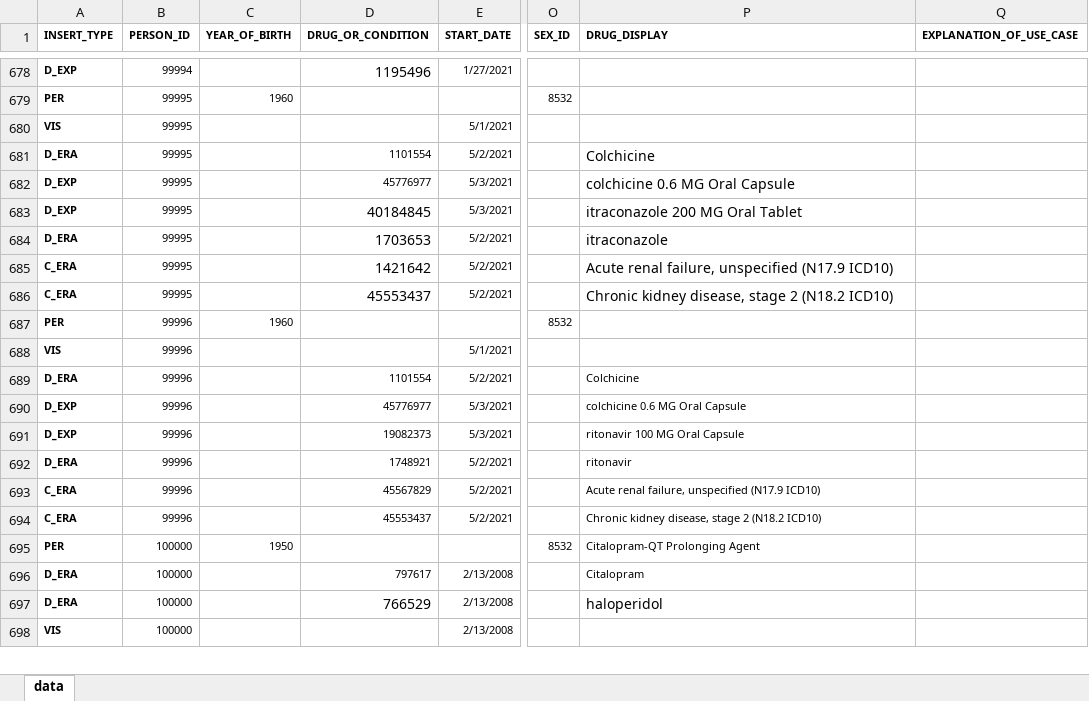
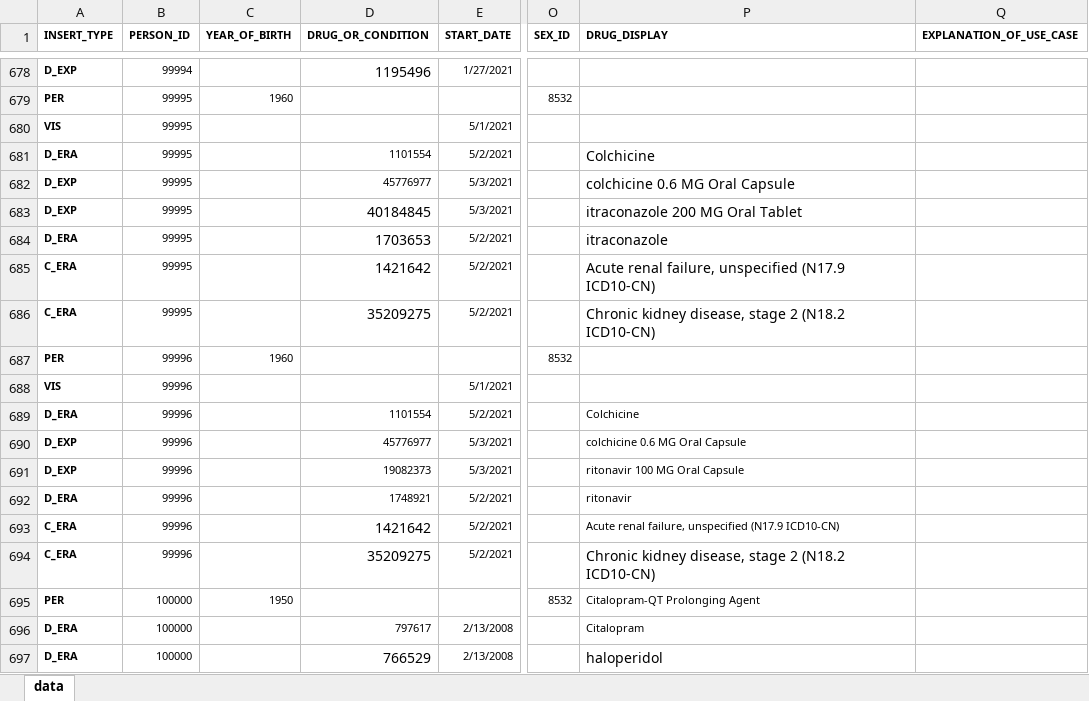
Before and after one commit to dbmi-pitt/ddi-cds, an Excel workbook: patient_addition/data.xlsx, sheet data, drawn as a sheet; only a part is shown, gaps mark what is left out; the shorter side is filled out with more unchanged rows; values as stored, in another font and other column widths than the file's, no borders; the diff names each change by its address in the sheet, - before the commit and + after, or states it on an @@ line.

```diff
--- a/patient_addition/data.xlsx (sheet data)
+++ b/patient_addition/data.xlsx (sheet data)
-P685 (DRUG_DISPLAY): …unspecified (N17.9 ICD10)
+P685 (DRUG_DISPLAY): …unspecified (N17.9 ICD10-CN)
-D686 (DRUG_OR_CONDITION): 45553437
+D686 (DRUG_OR_CONDITION): 35209275
-P686 (DRUG_DISPLAY): …2 (N18.2 ICD10)
+P686 (DRUG_DISPLAY): …2 (N18.2 ICD10-CN)
-D693 (DRUG_OR_CONDITION): 45567829
+D693 (DRUG_OR_CONDITION): 1421642
@@ D693:D694 text size: larger @@
-P693 (DRUG_DISPLAY): …unspecified (N17.9 ICD10)
+P693 (DRUG_DISPLAY): …unspecified (N17.9 ICD10-CN)
-D694 (DRUG_OR_CONDITION): 45553437
+D694 (DRUG_OR_CONDITION): 35209275
-P694 (DRUG_DISPLAY): …2 (N18.2 ICD10)
+P694 (DRUG_DISPLAY): …2 (N18.2 ICD10-CN)
@@ P694 text size: larger @@
```
Also changed, not shown: 12 other files.
